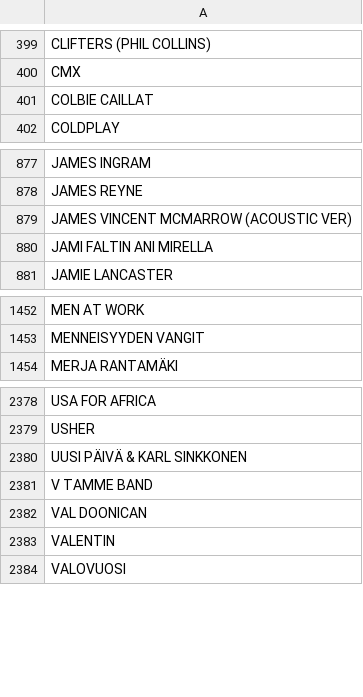
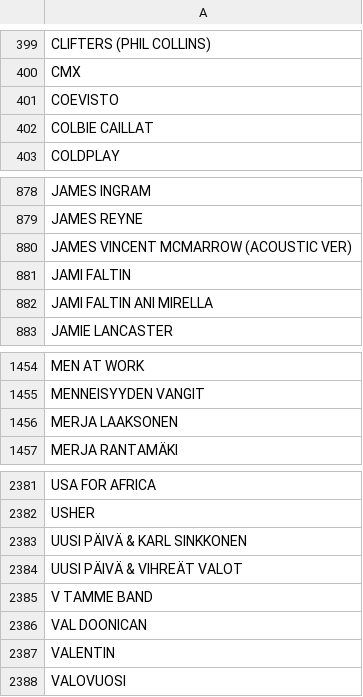
Before and after one commit to TavernaEskolanmaki/Taverna, a CSV file: artisti.csv, drawn as a sheet; only a part is shown, gaps mark what is left out; the diff names each change by its address in the sheet, - before the commit and + after, or states it on an @@ line.

Commit message:
Update artisti.csv
Lisätty Tavernan artisti.csv tiedostoon 4 artistia: Coevisto, Jami Faltin, Merja Laaksonen ja Uusi Päivä & Vihreät Valot. ISOILLA kirjaimilla. poy / 2.9.2026

```diff
--- a/artisti.csv
+++ b/artisti.csv
+row 401: COEVISTO
+row 881: JAMI FALTIN
+row 1456: MERJA LAAKSONEN
+row 2384: UUSI PÄIVÄ & VIHREÄT VALOT
```
